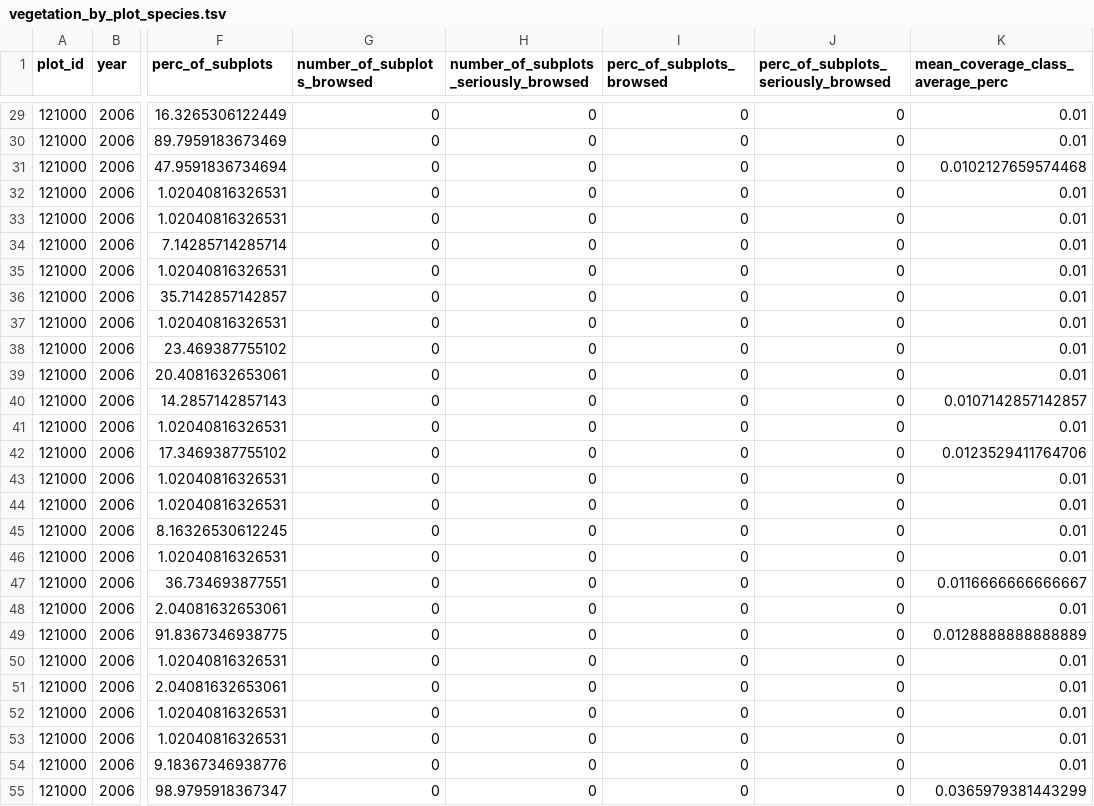
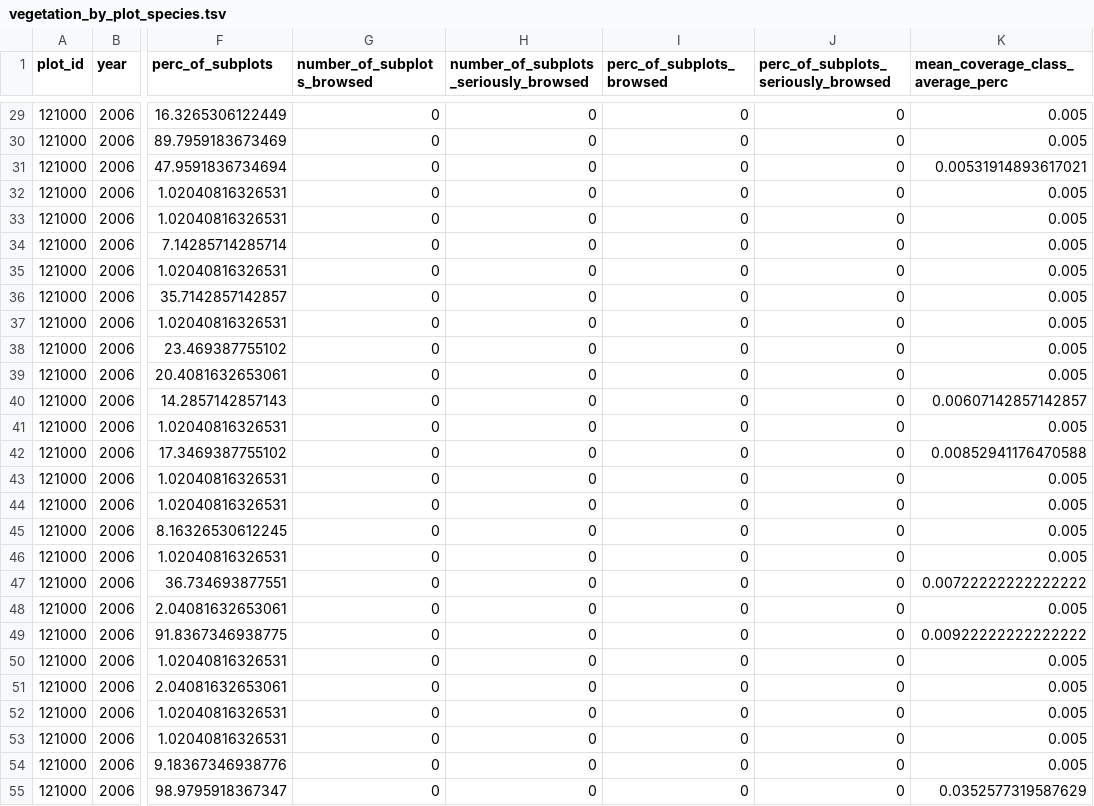
Before and after one commit to inbo/forresdat, a TSV file: data/vegetation_by_plot_species.tsv, drawn as a sheet; only a part is shown, gaps mark what is left out; the diff covers the shown part only; the diff names each change by its address in the sheet, - before the commit and + after, or states it on an @@ line.

```diff
--- a/data/vegetation_by_plot_species.tsv
+++ b/data/vegetation_by_plot_species.tsv
-K29:K30 (mean_coverage_class_average_perc): 0.01
+K29:K30 (mean_coverage_class_average_perc): 0.005
-K31 (mean_coverage_class_average_perc): 0.0102127659574468
+K31 (mean_coverage_class_average_perc): 0.00531914893617021
-K32:K39 (mean_coverage_class_average_perc): 0.01
+K32:K39 (mean_coverage_class_average_perc): 0.005
-K40 (mean_coverage_class_average_perc): 0.0107142857142857
+K40 (mean_coverage_class_average_perc): 0.00607142857142857
-K41 (mean_coverage_class_average_perc): 0.01
+K41 (mean_coverage_class_average_perc): 0.005
-K42 (mean_coverage_class_average_perc): 0.0123529411764706
+K42 (mean_coverage_class_average_perc): 0.00852941176470588
-K43:K46 (mean_coverage_class_average_perc): 0.01
+K43:K46 (mean_coverage_class_average_perc): 0.005
-K47 (mean_coverage_class_average_perc): 0.0116666666666667
+K47 (mean_coverage_class_average_perc): 0.00722222222222222
-K48 (mean_coverage_class_average_perc): 0.01
+K48 (mean_coverage_class_average_perc): 0.005
-K49 (mean_coverage_class_average_perc): 0.0128888888888889
+K49 (mean_coverage_class_average_perc): 0.00922222222222222
-K50:K54 (mean_coverage_class_average_perc): 0.01
+K50:K54 (mean_coverage_class_average_perc): 0.005
-K55 (mean_coverage_class_average_perc): 0.0365979381443299
+K55 (mean_coverage_class_average_perc): 0.0352577319587629
```
Also changed, not shown: 76 edited cells elsewhere in this file, data/vegetation_by_plot.tsv, data/vegetation_by_subplot.tsv, 3 other files.
